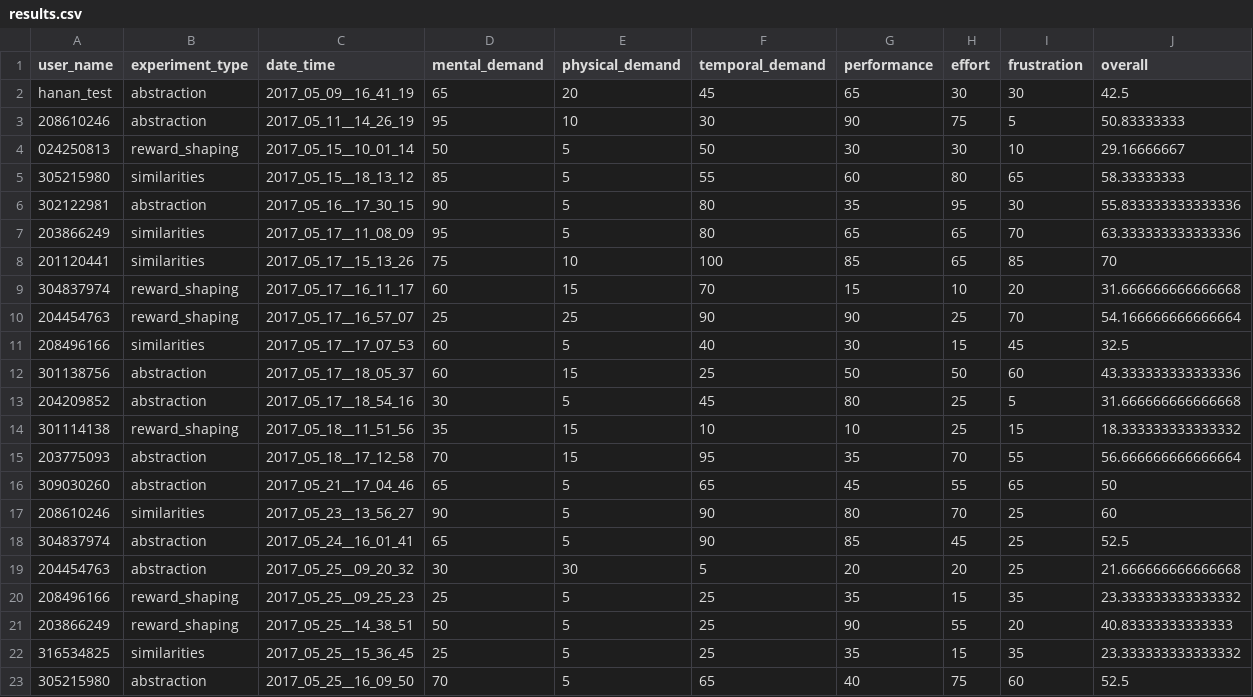
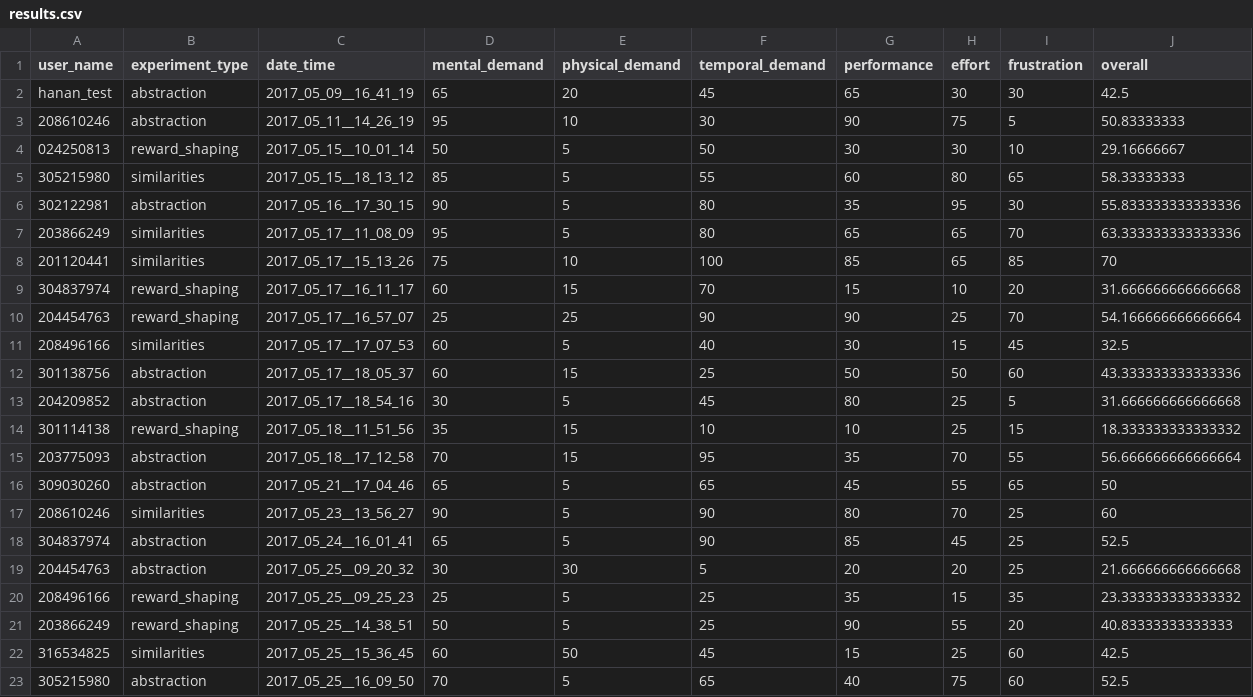
Before and after one commit to moshiky/experiment_scripts, a CSV file: results.csv, drawn as a sheet.

Commit message:
* correct amit's results

```diff
--- a/results.csv
+++ b/results.csv
@@ -21,3 +21,3 @@ hanan_test,abstraction,2017_05_09__16_41_19,65,20,45,65,30,30,42.5
 203866249,reward_shaping,2017_05_25__14_38_51,50,5,25,90,55,20,40.83333333333333
-316534825,similarities,2017_05_25__15_36_45,25,5,25,35,15,35,23.333333333333332
+316534825,similarities,2017_05_25__15_36_45,60,50,45,15,25,60,42.5
 305215980,abstraction,2017_05_25__16_09_50,70,5,65,40,75,60,52.5
```
